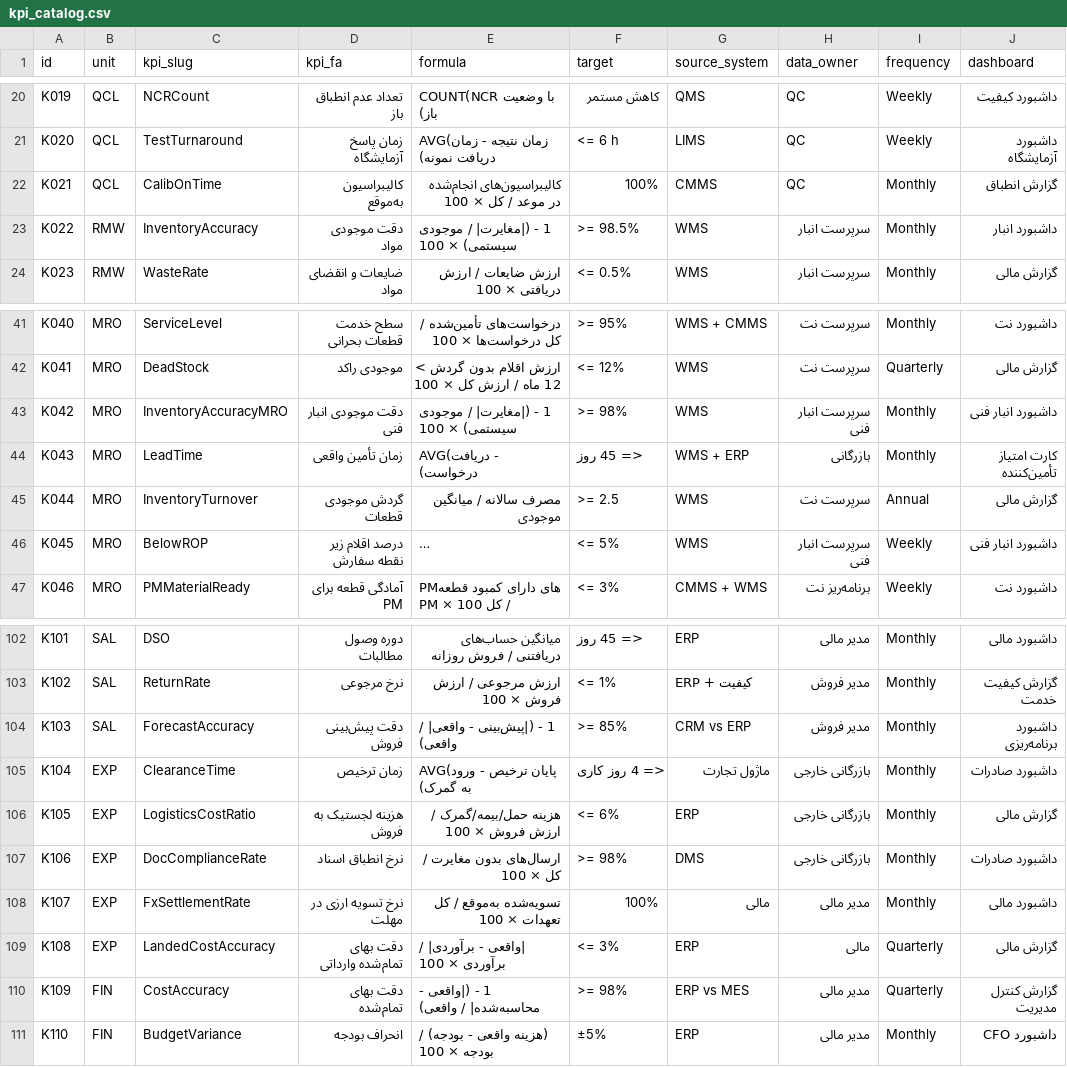
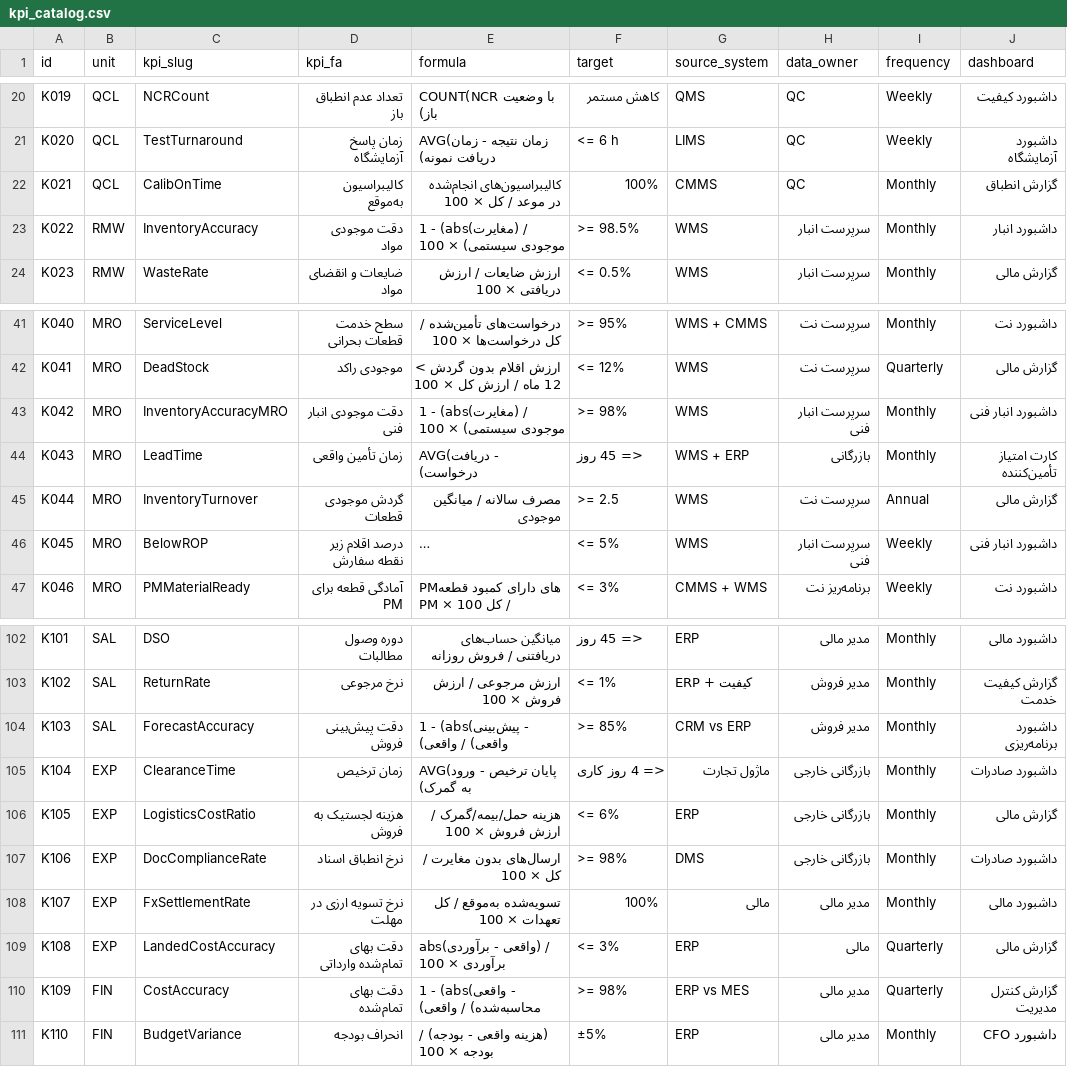
Before and after one commit to rahmaniho/Industrial_factory, a CSV file: data/kpi_catalog.csv, drawn as a sheet; only a part is shown, gaps mark what is left out; long unchanged cells end in …; the diff names each change by its address in the sheet, - before the commit and + after, or states it on an @@ line.

```diff
--- a/data/kpi_catalog.csv
+++ b/data/kpi_catalog.csv
-E23 (formula): 1 - (|مغایرت| / موجودی سیستمی) × 100
+E23 (formula): 1 - (abs(مغایرت) / موجودی سیستمی) × 100
-E43 (formula): 1 - (|مغایرت| / موجودی سیستمی) × 100
+E43 (formula): 1 - (abs(مغایرت) / موجودی سیستمی) × 100
-E104 (formula): 1 - (|پیش‌بینی - واقعی| / واقعی)
+E104 (formula): 1 - (abs(پیش‌بینی - واقعی) / واقعی)
-E109 (formula): |واقعی - برآوردی| / برآوردی × 100
+E109 (formula): abs(واقعی - برآوردی) / برآوردی × 100
-E110 (formula): 1 - (|واقعی - محاسبه‌شده| / واقعی)
+E110 (formula): 1 - (abs(واقعی - محاسبه‌شده) / واقعی)
```
Also changed, not shown: 42 other files.
